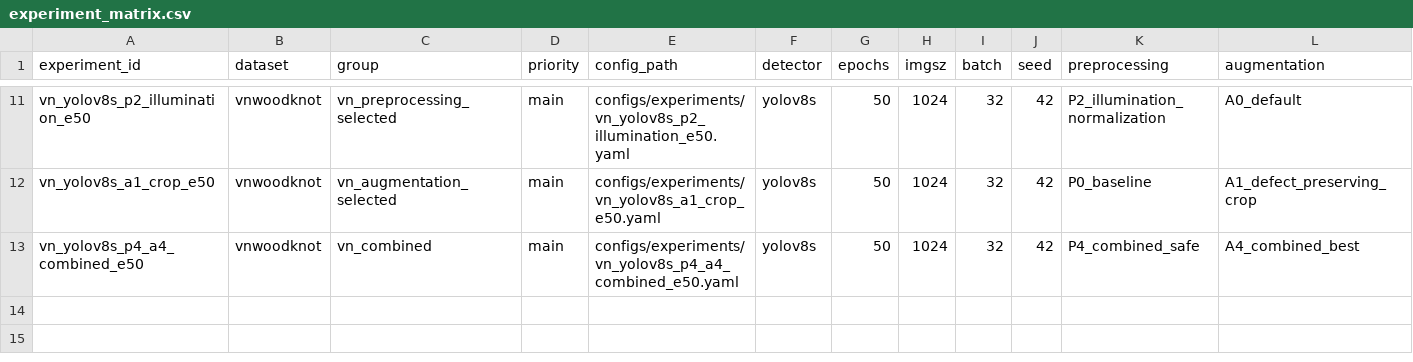
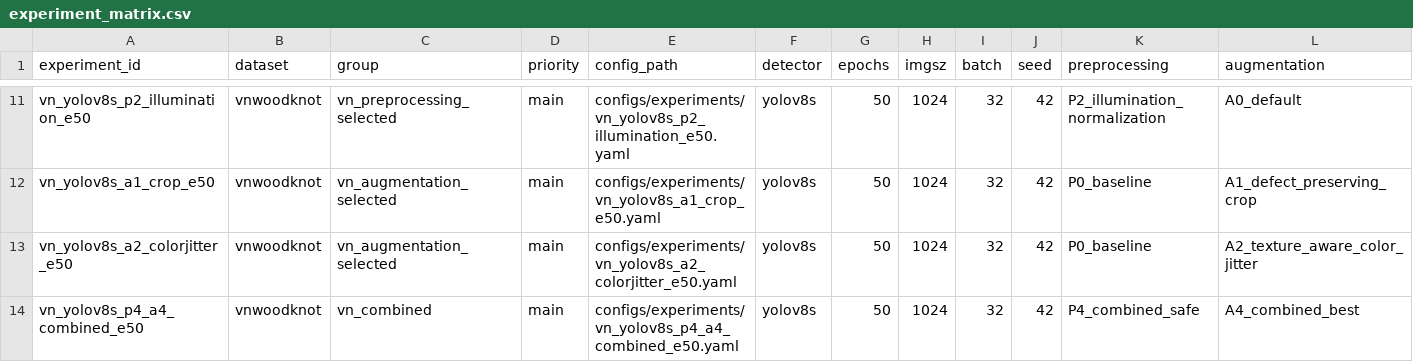
Before and after one commit to khanhnt/wood_defect_datacentric, a CSV file: configs/experiment_matrix.csv, drawn as a sheet; only a part is shown, gaps mark what is left out; rows hold the shown columns only; the diff names each change by its address in the sheet, - before the commit and + after, or states it on an @@ line.

```diff
--- a/configs/experiment_matrix.csv
+++ b/configs/experiment_matrix.csv
+row 13: vn_yolov8s_a2_colorjitter_e50 | vnwoodknot | vn_augmentation_selected | main | configs/experiments/vn_yolov8s_a2_colorjitter_e50.yaml | yolov8s | 50 | 1024 | 32 | 42 | P0_baseline | A2_texture_aware_color_jitter
```
Also changed, not shown: 10 other files.
